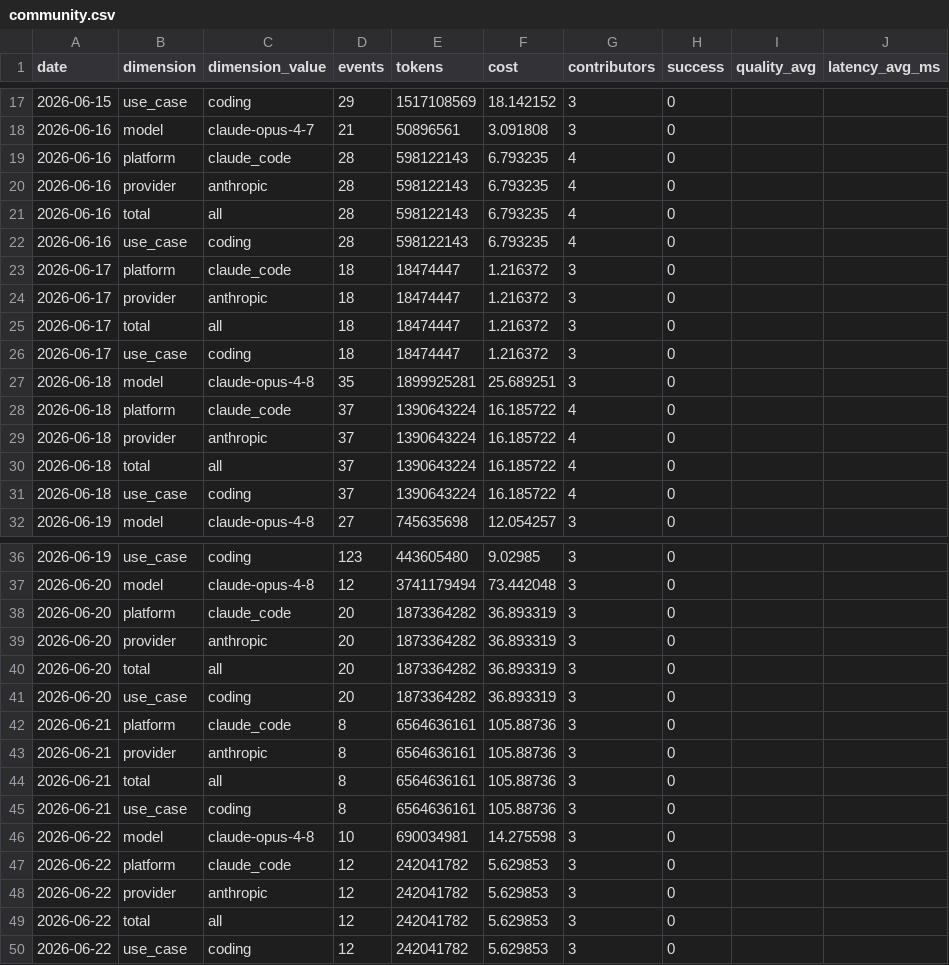
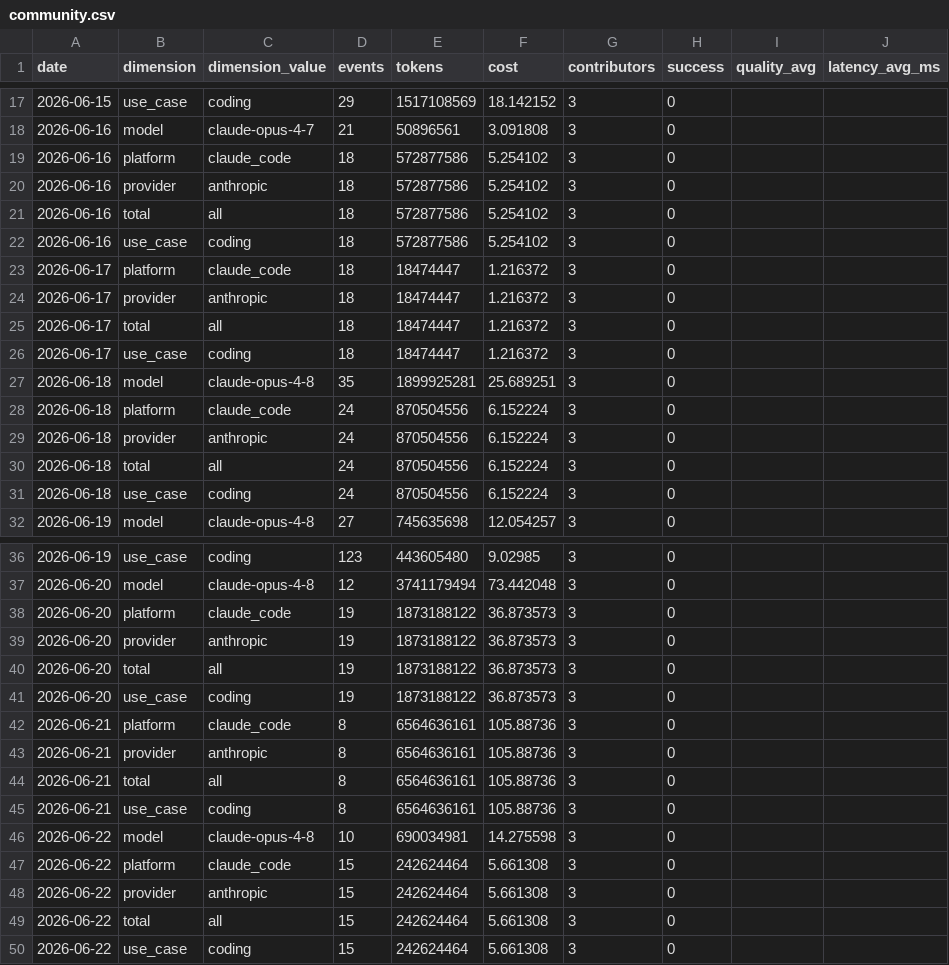
Before and after one commit to Kevinchamplin/mytokentracker-open-data, a CSV file: data/community.csv, drawn as a sheet; only a part is shown, gaps mark what is left out.

```diff
--- a/data/community.csv
+++ b/data/community.csv
@@ -18,6 +18,6 @@ date,dimension,dimension_value,events,tokens,cost,contributors,success,quality_a
 2026-06-16,model,claude-opus-4-7,21,50896561,3.091808,3,0,,
-2026-06-16,platform,claude_code,28,598122143,6.793235,4,0,,
-2026-06-16,provider,anthropic,28,598122143,6.793235,4,0,,
-2026-06-16,total,all,28,598122143,6.793235,4,0,,
-2026-06-16,use_case,coding,28,598122143,6.793235,4,0,,
+2026-06-16,platform,claude_code,18,572877586,5.254102,3,0,,
+2026-06-16,provider,anthropic,18,572877586,5.254102,3,0,,
+2026-06-16,total,all,18,572877586,5.254102,3,0,,
+2026-06-16,use_case,coding,18,572877586,5.254102,3,0,,
 2026-06-17,platform,claude_code,18,18474447,1.216372,3,0,,
@@ -27,6 +27,6 @@ date,dimension,dimension_value,events,tokens,cost,contributors,success,quality_a
 2026-06-18,model,claude-opus-4-8,35,1899925281,25.689251,3,0,,
-2026-06-18,platform,claude_code,37,1390643224,16.185722,4,0,,
-2026-06-18,provider,anthropic,37,1390643224,16.185722,4,0,,
-2026-06-18,total,all,37,1390643224,16.185722,4,0,,
-2026-06-18,use_case,coding,37,1390643224,16.185722,4,0,,
+2026-06-18,platform,claude_code,24,870504556,6.152224,3,0,,
+2026-06-18,provider,anthropic,24,870504556,6.152224,3,0,,
+2026-06-18,total,all,24,870504556,6.152224,3,0,,
+2026-06-18,use_case,coding,24,870504556,6.152224,3,0,,
 2026-06-19,model,claude-opus-4-8,27,745635698,12.054257,3,0,,
@@ -37,6 +37,6 @@ date,dimension,dimension_value,events,tokens,cost,contributors,success,quality_a
 2026-06-20,model,claude-opus-4-8,12,3741179494,73.442048,3,0,,
-2026-06-20,platform,claude_code,20,1873364282,36.893319,3,0,,
-2026-06-20,provider,anthropic,20,1873364282,36.893319,3,0,,
-2026-06-20,total,all,20,1873364282,36.893319,3,0,,
-2026-06-20,use_case,coding,20,1873364282,36.893319,3,0,,
+2026-06-20,platform,claude_code,19,1873188122,36.873573,3,0,,
+2026-06-20,provider,anthropic,19,1873188122,36.873573,3,0,,
+2026-06-20,total,all,19,1873188122,36.873573,3,0,,
+2026-06-20,use_case,coding,19,1873188122,36.873573,3,0,,
 2026-06-21,platform,claude_code,8,6564636161,105.88736,3,0,,
@@ -46,5 +46,5 @@ date,dimension,dimension_value,events,tokens,cost,contributors,success,quality_a
 2026-06-22,model,claude-opus-4-8,10,690034981,14.275598,3,0,,
-2026-06-22,platform,claude_code,12,242041782,5.629853,3,0,,
-2026-06-22,provider,anthropic,12,242041782,5.629853,3,0,,
-2026-06-22,total,all,12,242041782,5.629853,3,0,,
-2026-06-22,use_case,coding,12,242041782,5.629853,3,0,,
+2026-06-22,platform,claude_code,15,242624464,5.661308,3,0,,
+2026-06-22,provider,anthropic,15,242624464,5.661308,3,0,,
+2026-06-22,total,all,15,242624464,5.661308,3,0,,
+2026-06-22,use_case,coding,15,242624464,5.661308,3,0,,
```
Also changed, not shown: data/cost-index.csv, 4 other files.
